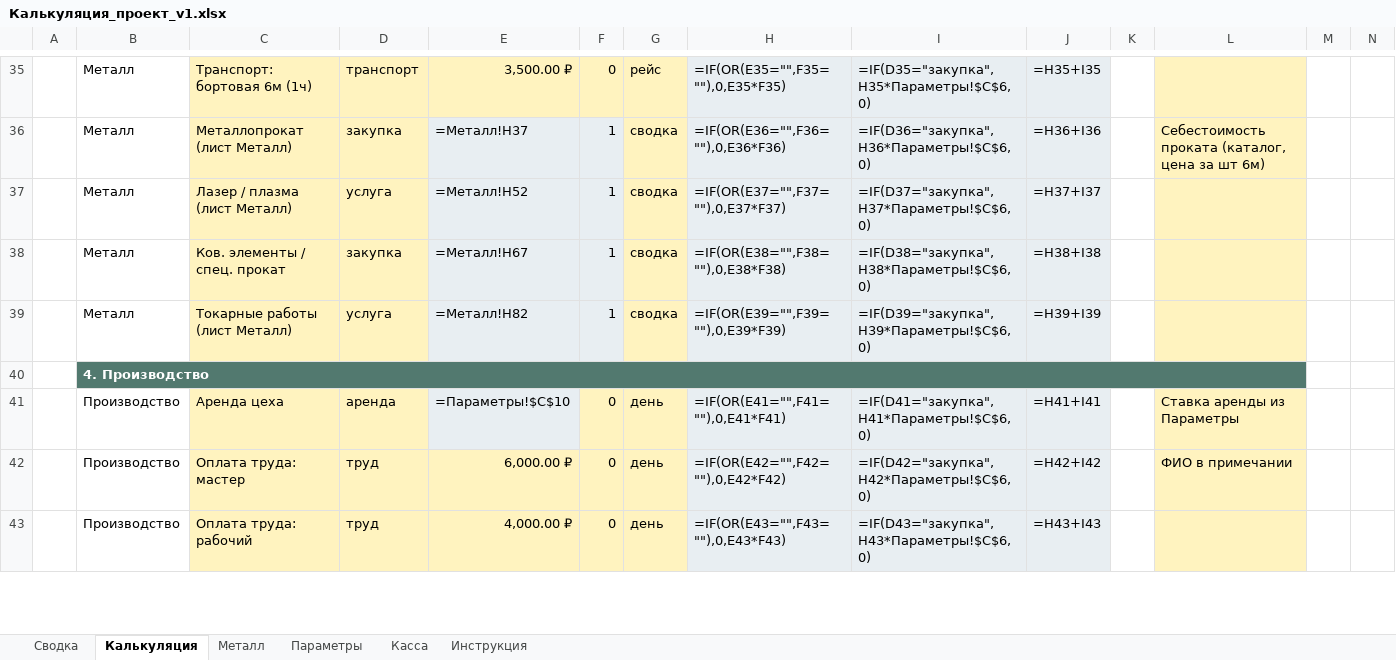
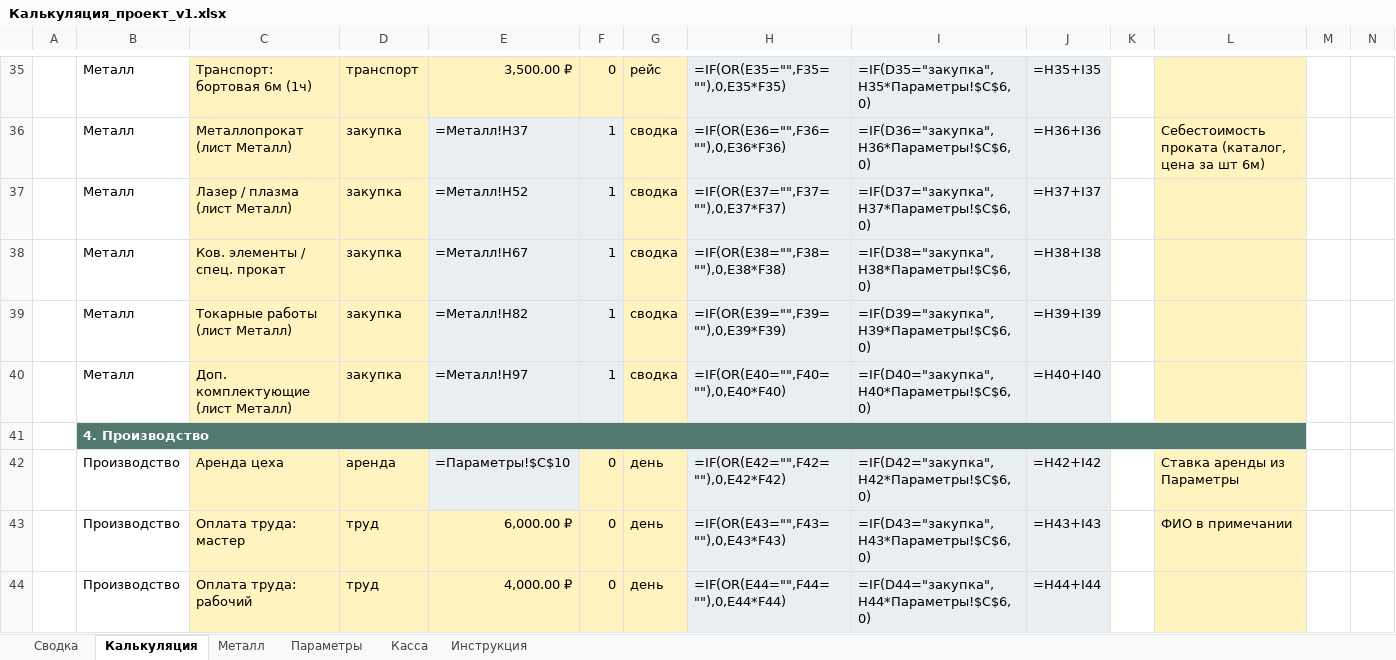
Before and after one commit to annashhe/cenzyk-art, an Excel workbook: templates/Калькуляция_проект_v1.xlsx, sheet Калькуляция, drawn as a sheet; only a part is shown, gaps mark what is left out; values as stored, in another font and other column widths than the file's, no borders; formulas without a stored value are shown as written; addresses are those after the commit; rows hold the shown columns only; the diff covers the shown part only; the diff names each change by its address in the sheet, - before the commit and + after, or states it on an @@ line.

```diff
--- a/templates/Калькуляция_проект_v1.xlsx (sheet Калькуляция)
+++ b/templates/Калькуляция_проект_v1.xlsx (sheet Калькуляция)
-D37: услуга
+D37: закупка
-D39: услуга
+D39: закупка
+row 40:  | Металл | Доп. комплектующие (лист Металл) | закупка | =Металл!H97 | 1 | сводка | =IF(OR(E40="",F40=""),0,E40*F40) | =IF(D40="закупка",H40*Параметры!$C$6,0) | =H40+I40
-H42: =IF(OR(E41="",F41=""),0,E41*F41)
+H42: =IF(OR(E42="",F42=""),0,E42*F42)
-I42: =IF(D41="закупка",H41*Параметры!$C$6,0)
+I42: =IF(D42="закупка",H42*Параметры!$C$6,0)
-J42: =H41+I41
+J42: =H42+I42
-H43: =IF(OR(E42="",F42=""),0,E42*F42)
+H43: =IF(OR(E43="",F43=""),0,E43*F43)
-I43: =IF(D42="закупка",H42*Параметры!$C$6,0)
+I43: =IF(D43="закупка",H43*Параметры!$C$6,0)
-J43: =H42+I42
+J43: =H43+I43
-H44: =IF(OR(E43="",F43=""),0,E43*F43)
+H44: =IF(OR(E44="",F44=""),0,E44*F44)
-I44: =IF(D43="закупка",H43*Параметры!$C$6,0)
+I44: =IF(D44="закупка",H44*Параметры!$C$6,0)
-J44: =H43+I43
+J44: =H44+I44
```
Also changed, not shown: 1 added row, 1 removed row and 135 edited cells elsewhere in this sheet, sheet Металл, templates/Kalkulyaciya_proekt_v1.xlsx, 1 other file.
